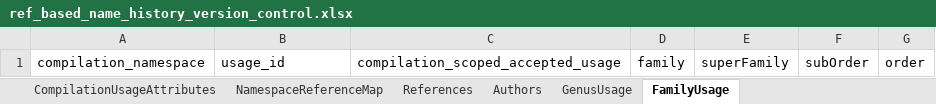
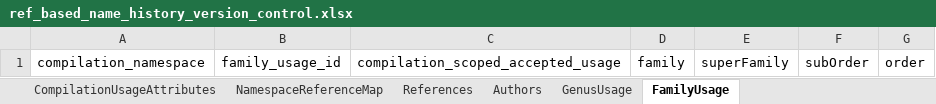
Before and after one commit to TaiBIF/national-checklist, an Excel workbook: ongoing/ref_based_name_history_version_control.xlsx, sheet FamilyUsage, drawn as a sheet; values as stored, in another font and other column widths than the file's, no borders; the diff names each change by its address in the sheet, - before the commit and + after, or states it on an @@ line.

```diff
--- a/ongoing/ref_based_name_history_version_control.xlsx (sheet FamilyUsage)
+++ b/ongoing/ref_based_name_history_version_control.xlsx (sheet FamilyUsage)
-B1: usage_id
+B1: family_usage_id
```
Also changed, not shown: sheet PerUsageReferenceDescription, sheet UsageCompilation (=Checklist), sheet CompilationUsageAttributes, sheet NamespaceReferenceMap, sheet GenusUsage.
